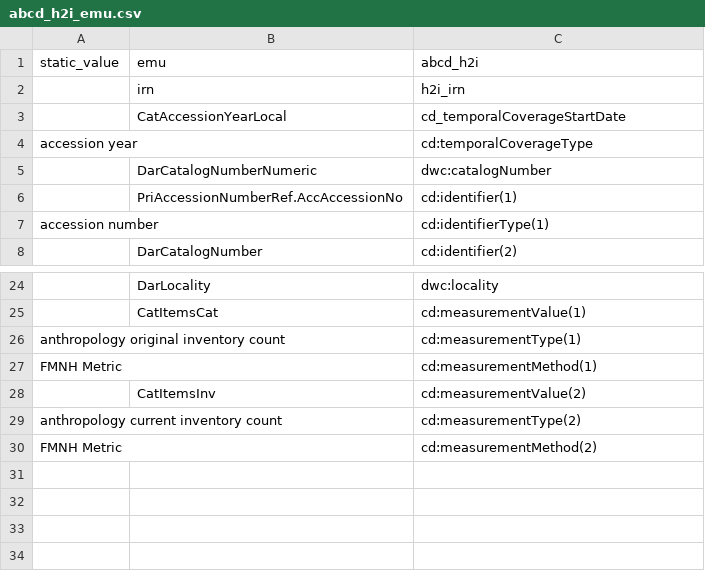
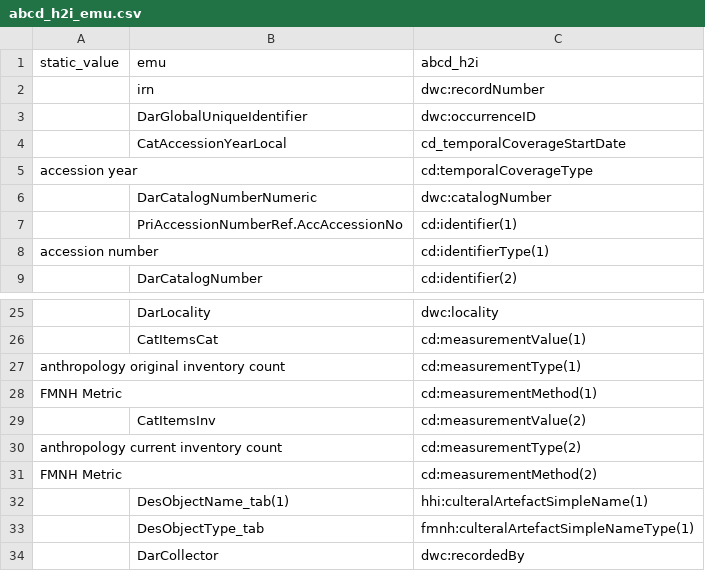
Before and after one commit to fieldmuseum/EMu-xml-to-json, a CSV file: data_in/abcd_h2i_emu.csv, drawn as a sheet; only a part is shown, gaps mark what is left out.

Commit message:
Update abcd_h2i_emu.csv

```diff
--- a/data_in/abcd_h2i_emu.csv
+++ b/data_in/abcd_h2i_emu.csv
@@ -1,3 +1,4 @@
 static_value, emu,abcd_h2i
-,irn,h2i_irn
+,irn,dwc:recordNumber
+,DarGlobalUniqueIdentifier,dwc:occurrenceID
 ,CatAccessionYearLocal,cd_temporalCoverageStartDate
@@ -30 +31,4 @@ anthropology current inventory count,,cd:measurementType(2)
 FMNH Metric,,cd:measurementMethod(2)
+,DesObjectName_tab(1),hhi:culteralArtefactSimpleName(1)
+,DesObjectType_tab,fmnh:culteralArtefactSimpleNameType(1)
+,DarCollector,dwc:recordedBy
```
